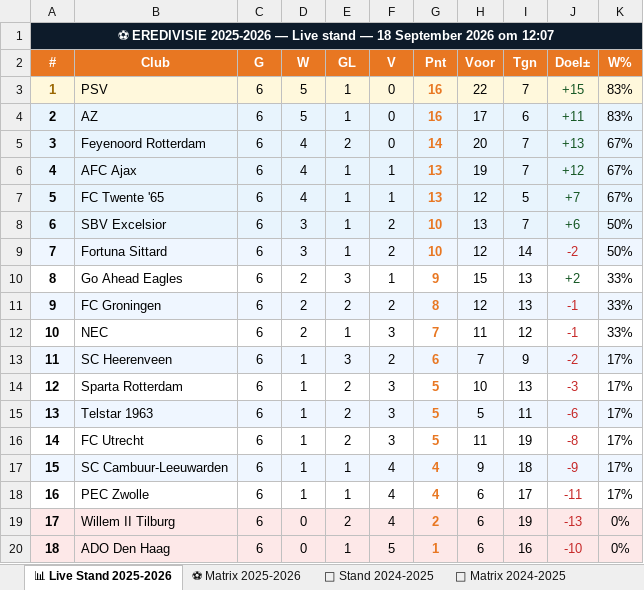
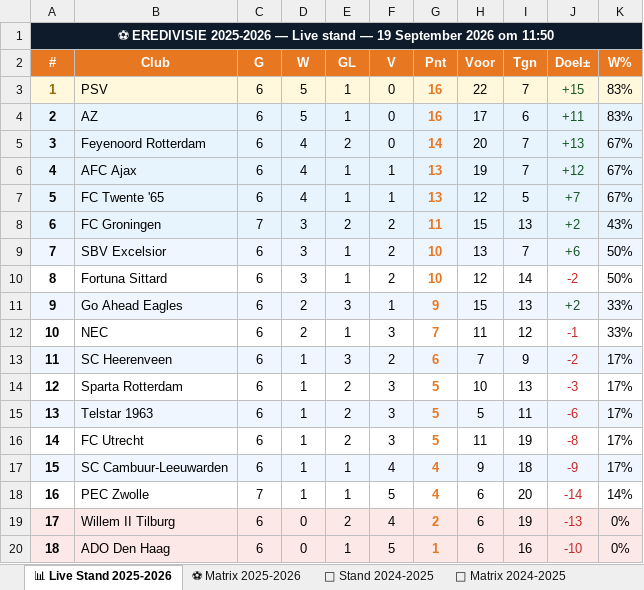
Before and after one commit to Graceland1502/Eredivisie, an Excel workbook: Eredivisie_Live.xlsx, sheet 📊 Live Stand 2025-2026, drawn as a sheet; values as stored, in another font and other column widths than the file's, no borders; removed rows and columns are numbered as before the commit, all else as after; the diff names each change by its address in the sheet, - before the commit and + after, or states it on an @@ line.

Commit message:
Eredivisie bijgewerkt 19-09-2026 11:50

```diff
--- a/Eredivisie_Live.xlsx (sheet 📊 Live Stand 2025-2026)
+++ b/Eredivisie_Live.xlsx (sheet 📊 Live Stand 2025-2026)
@@ column A (#) renumbered between rows 1 and 11 @@
+row 8: 6 | FC Groningen | 7 | 3 | 2 | 2 | 11 | 15 | 13 | +2 | 43%
-A10:K10 fill: #EFF6FF
+A10:K10 fill: none
-A11:K11 fill: none
+A11:K11 fill: #EFF6FF
-row 11: 9 | FC Groningen | 6 | 2 | 2 | 2 | 8 | 12 | 13 | -1 | 33%
-C18 (G): 6
+C18 (G): 7
-F18 (V): 4
+F18 (V): 5
-I18 (Tgn): 17
+I18 (Tgn): 20
-J18 (Doel±): -11
+J18 (Doel±): -14
-K18 (W%): 17%
+K18 (W%): 14%
```
Also changed, not shown: sheet ⚽ Matrix 2025-2026.
